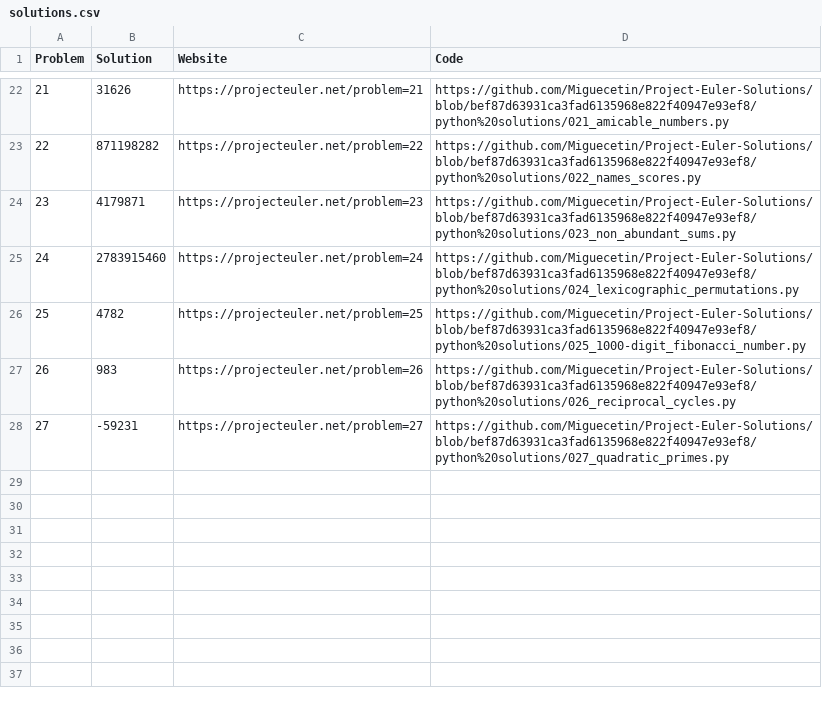
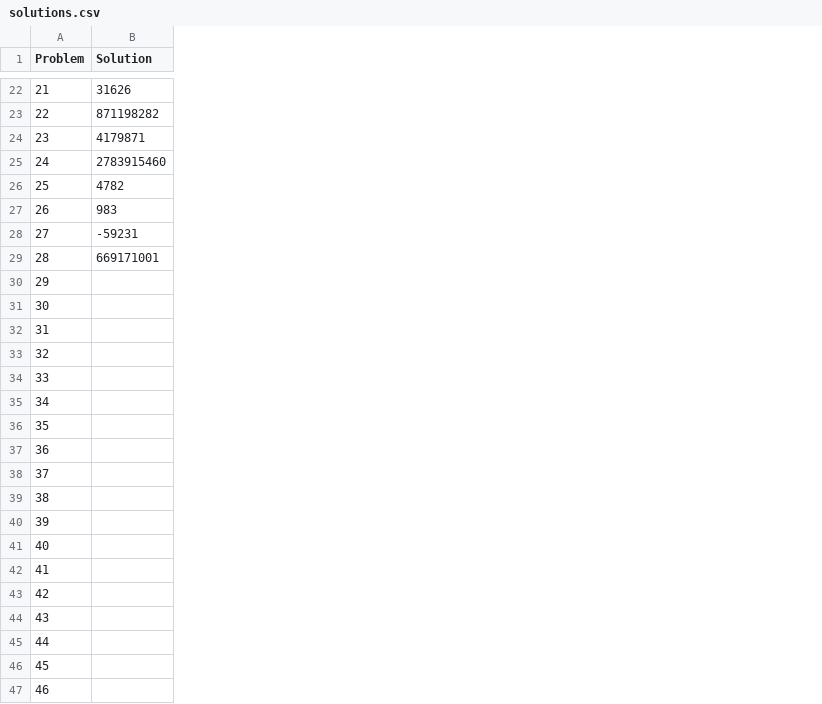
Before and after one commit to Miguecetin/Project-Euler-Solutions, a CSV file: solutions.csv, drawn as a sheet; only a part is shown, gaps mark what is left out; removed rows and columns are numbered as before the commit, all else as after; the diff covers the shown part only; the diff names each change by its address in the sheet, - before the commit and + after, or states it on an @@ line.

Commit message:
Changed solutions.csv

```diff
--- a/solutions.csv
+++ b/solutions.csv
-column C (Website), rows 22-28: https://projecteuler.net/problem=21 | https://projecteuler.net/problem=22 | https://projecteuler.net/problem=23 | https://projecteuler.net/problem=24 | https://projecteuler.net/problem=25 | https://projecteuler.net/problem=26 | https://projecteuler.net/problem=27
-column D (Code), rows 22-28: https://github.com/Miguecetin/Project-Euler-Solutions/blob/bef87d63931ca3fad6135968e822f40947e93ef8/python%20solutions/021_amicable_numbers.py | https://github.com/Miguecetin/Project-Euler-Solutions/blob/bef87d63931ca3fad6135968e822f40947e93ef8/python%20solutions/022_names_scores.py | https://github.com/Miguecetin/Project-Euler-Solutions/blob/bef87d63931ca3fad6135968e822f40947e93ef8/python%20solutions/023_non_abundant_sums.py | https://github.com/Miguecetin/Project-Euler-Solutions/blob/bef87d63931ca3fad6135968e822f40947e93ef8/python%20solutions/024_lexicographic_permutations.py | https://github.com/Miguecetin/Project-Euler-Solutions/blob/bef87d63931ca3fad6135968e822f40947e93ef8/python%20solutions/025_1000-digit_fibonacci_number.py | https://github.com/Miguecetin/Project-Euler-Solutions/blob/bef87d63931ca3fad6135968e822f40947e93ef8/python%20solutions/026_reciprocal_cycles.py | https://github.com/Miguecetin/Project-Euler-Solutions/blob/bef87d63931ca3fad6135968e822f40947e93ef8/python%20solutions/027_quadratic_primes.py
+row 29: 28 | 669171001
+row 30: 29
+row 31: 30
+row 32: 31
+row 33: 32
+row 34: 33
+row 35: 34
+row 36: 35
+row 37: 36
+row 38: 37
+row 39: 38
+row 40: 39
+row 41: 40
+row 42: 41
+row 43: 42
+row 44: 43
+row 45: 44
+row 46: 45
+row 47: 46
```
Also changed, not shown: 54 added rows elsewhere in this file.
